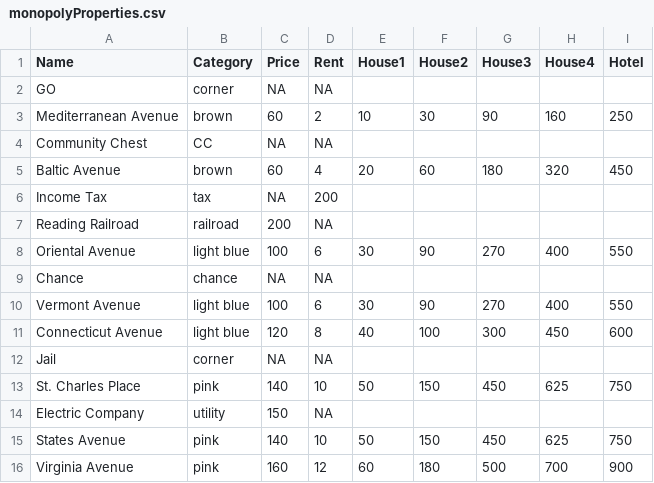
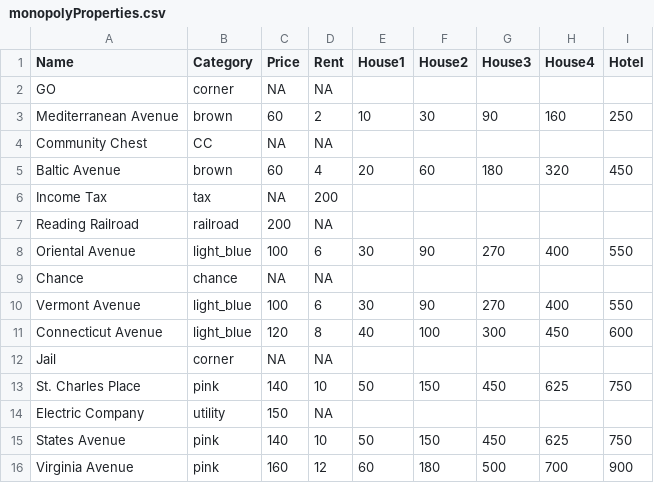
Before and after one commit to rwbxd/monopolypy, a CSV file: monopolyProperties.csv, drawn as a sheet; only a part is shown.

Commit message:
Preparing to create building houses and hotels function
-Added lists for the position of each color's properties
-Created a check to add to the player's list of completed properties once they own all of the properties of a certain color
-Changed "light blue" category to light_blue

```diff
--- a/monopolyProperties.csv
+++ b/monopolyProperties.csv
@@ -7,6 +7,6 @@ Income Tax,tax,NA,200,
 Reading Railroad,railroad,200,NA,
-Oriental Avenue,light blue,100,6,30,90,270,400,550
+Oriental Avenue,light_blue,100,6,30,90,270,400,550
 Chance,chance,NA,NA,
-Vermont Avenue,light blue,100,6,30,90,270,400,550
-Connecticut Avenue,light blue,120,8,40,100,300,450,600
+Vermont Avenue,light_blue,100,6,30,90,270,400,550
+Connecticut Avenue,light_blue,120,8,40,100,300,450,600
 Jail,corner,NA,NA,
```
Also changed, not shown: 2 other files.
